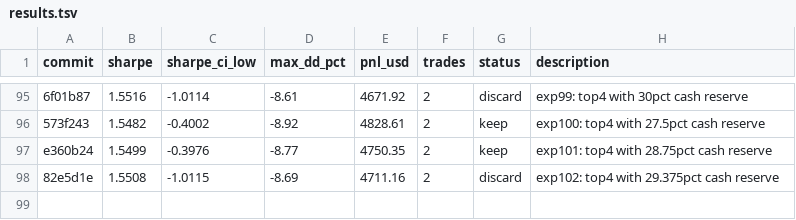
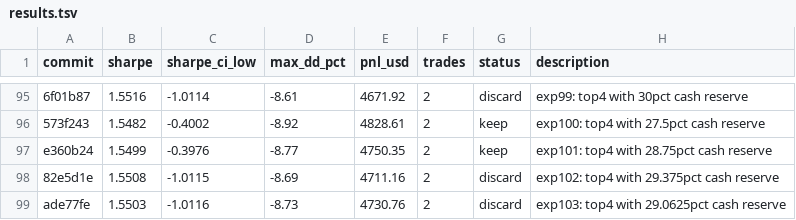
Before and after one commit to vzeman/trading-autoresearch, a TSV file: results.tsv, drawn as a sheet; only a part is shown, gaps mark what is left out.

Commit message:
docs: refresh iteration page + charts + results

```diff
--- a/results.tsv
+++ b/results.tsv
@@ -98 +98,2 @@ e360b24	1.5499	-0.3976	-8.77	4750.35	2	keep	exp101: top4 with 28.75pct cash rese
 82e5d1e	1.5508	-1.0115	-8.69	4711.16	2	discard	exp102: top4 with 29.375pct cash reserve
+ade77fe	1.5503	-1.0116	-8.73	4730.76	2	discard	exp103: top4 with 29.0625pct cash reserve
```
Also changed, not shown: 5 other files.
